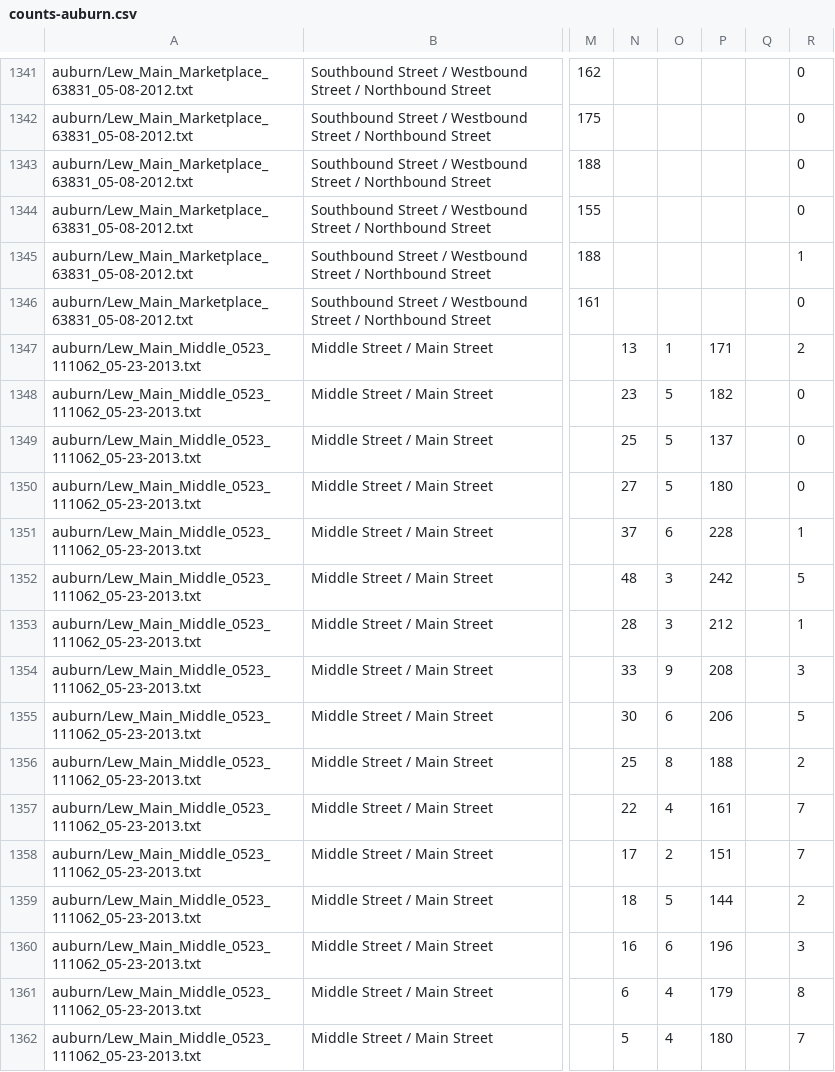
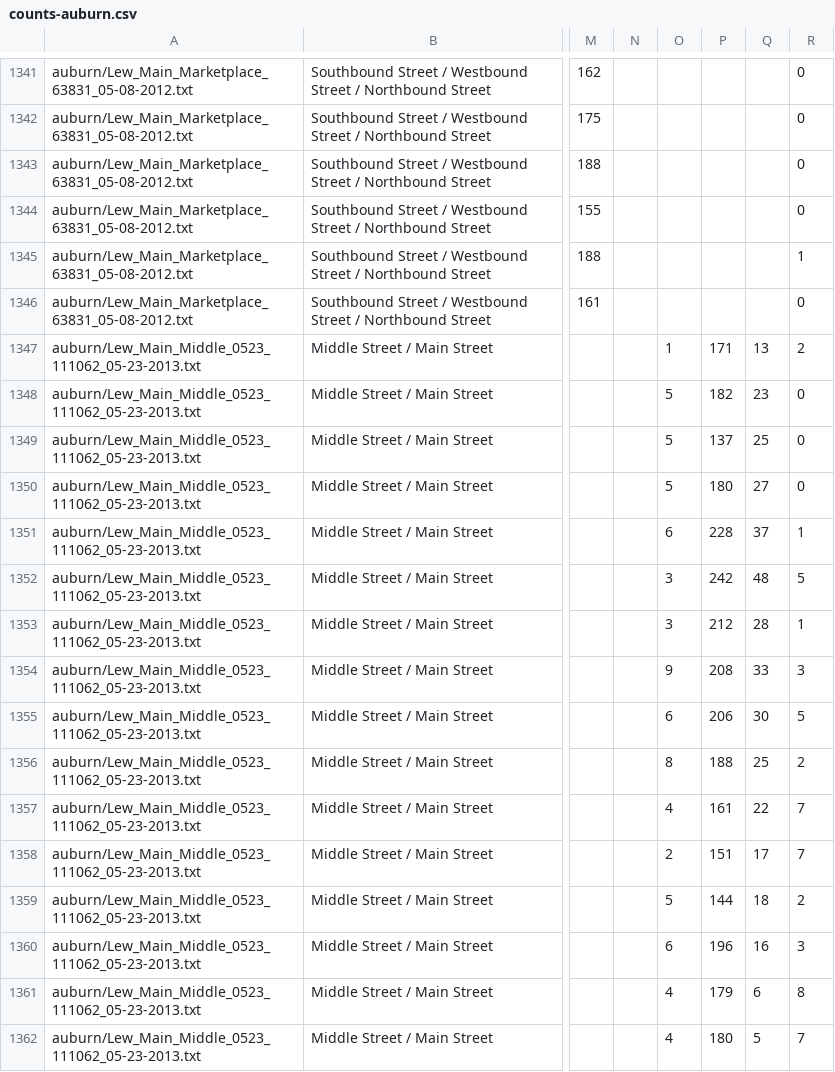
Before and after one commit to e-n-f/kc-traffic-counts, a CSV file: counts-auburn.csv, drawn as a sheet; only a part is shown, gaps mark what is left out; the diff covers the shown part only; the diff names each change by its address in the sheet, - before the commit and + after, or states it on an @@ line.

```diff
--- a/counts-auburn.csv
+++ b/counts-auburn.csv
-N1347: 13
+N1347: (empty)
-Q1347: (empty)
+Q1347: 13
-N1348: 23
+N1348: (empty)
-Q1348: (empty)
+Q1348: 23
-N1349: 25
+N1349: (empty)
-Q1349: (empty)
+Q1349: 25
-N1350: 27
+N1350: (empty)
-Q1350: (empty)
+Q1350: 27
-N1351: 37
+N1351: (empty)
-Q1351: (empty)
+Q1351: 37
-N1352: 48
+N1352: (empty)
-Q1352: (empty)
+Q1352: 48
-N1353: 28
+N1353: (empty)
-Q1353: (empty)
+Q1353: 28
-N1354: 33
+N1354: (empty)
-Q1354: (empty)
+Q1354: 33
-N1355: 30
+N1355: (empty)
-Q1355: (empty)
+Q1355: 30
-N1356: 25
+N1356: (empty)
-Q1356: (empty)
+Q1356: 25
-N1357: 22
+N1357: (empty)
-Q1357: (empty)
+Q1357: 22
-N1358: 17
+N1358: (empty)
-Q1358: (empty)
+Q1358: 17
-N1359: 18
+N1359: (empty)
-Q1359: (empty)
+Q1359: 18
-N1360: 16
+N1360: (empty)
-Q1360: (empty)
+Q1360: 16
-N1361: 6
+N1361: (empty)
-Q1361: (empty)
+Q1361: 6
-N1362: 5
+N1362: (empty)
-Q1362: (empty)
+Q1362: 5
```
Also changed, not shown: 148 edited cells elsewhere in this file, counts-dc.csv, counts-hilliard.csv, 5 other files.
